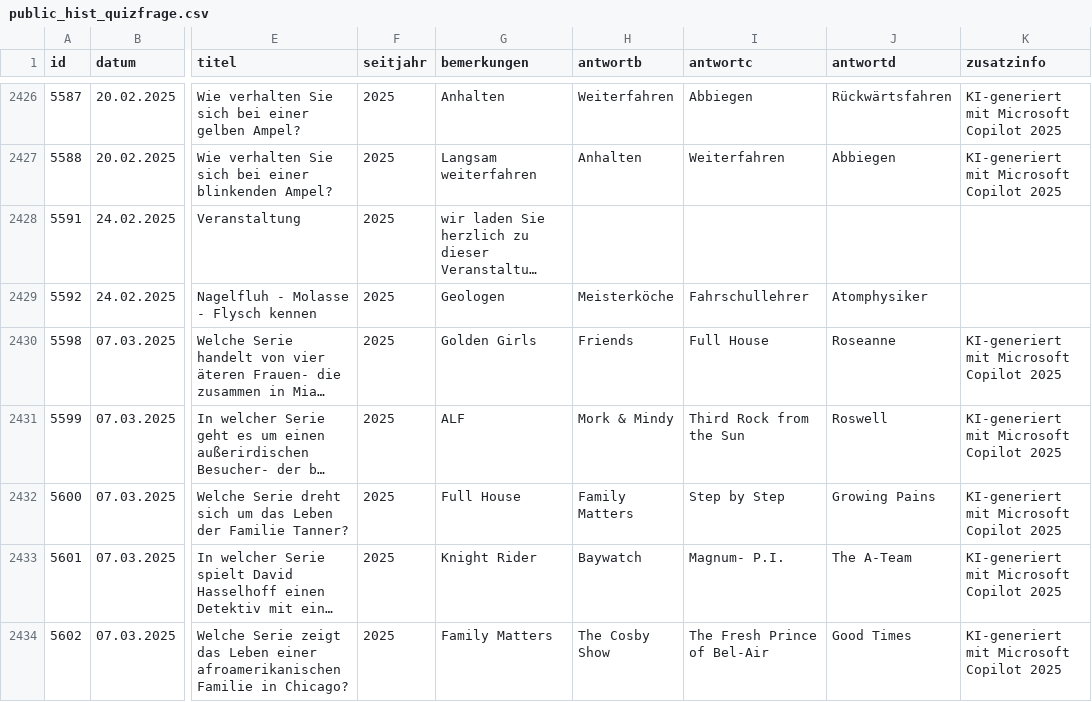
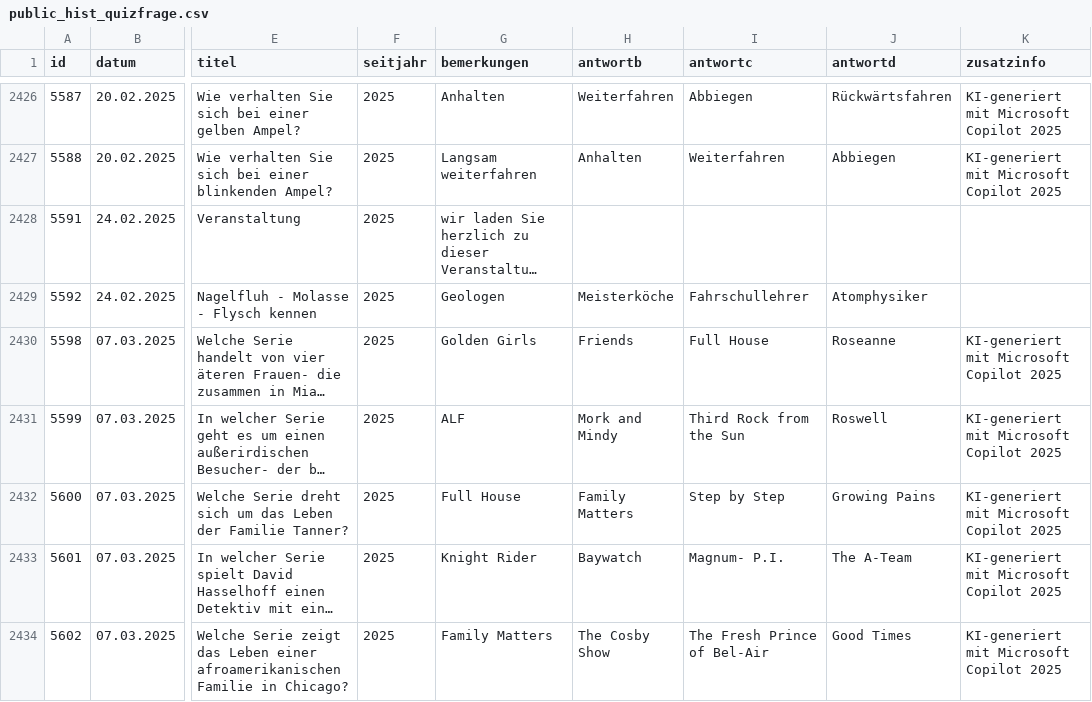
Before and after one commit to svenbolte/wp-doodlez, a CSV file: public_hist_quizfrage.csv, drawn as a sheet; only a part is shown, gaps mark what is left out; long unchanged cells end in …; the diff covers the shown part only; the diff names each change by its address in the sheet, - before the commit and + after, or states it on an @@ line.

```diff
--- a/public_hist_quizfrage.csv
+++ b/public_hist_quizfrage.csv
-H2431 (antwortb): Mork & Mindy
+H2431 (antwortb): Mork and Mindy
```
Also changed, not shown: 1 removed row and 2 edited cells elsewhere in this file, 1 other file.
